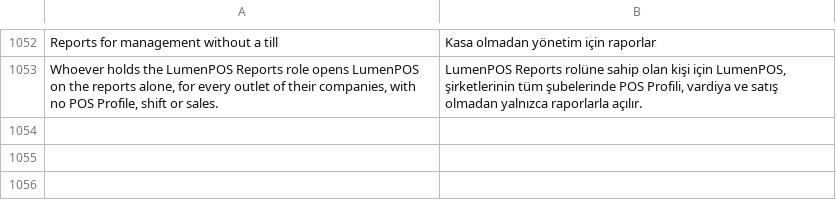
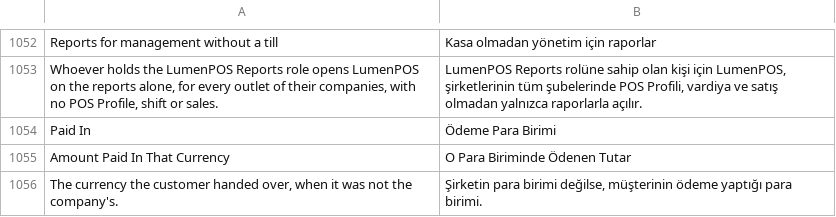
Before and after one commit to EsafeSolutions/Esafe-NewGenPOS, a CSV file: lumenpos/translations/tr.csv, drawn as a sheet; only a part is shown, gaps mark what is left out.

```diff
--- a/lumenpos/translations/tr.csv
+++ b/lumenpos/translations/tr.csv
@@ -1053 +1053,4 @@
 "Whoever holds the LumenPOS Reports role opens LumenPOS on the reports alone, for every outlet of their companies, with no POS Profile, shift or sales.","LumenPOS Reports rolüne sahip olan kişi için LumenPOS, şirketlerinin tüm şubelerinde POS Profili, vardiya ve satış olmadan yalnızca raporlarla açılır."
+"Paid In","Ödeme Para Birimi"
+"Amount Paid In That Currency","O Para Biriminde Ödenen Tutar"
+"The currency the customer handed over, when it was not the company's.","Şirketin para birimi değilse, müşterinin ödeme yaptığı para birimi."
```
Also changed, not shown: lumenpos/translations/ar.csv, lumenpos/translations/fa.csv, 54 other files.
